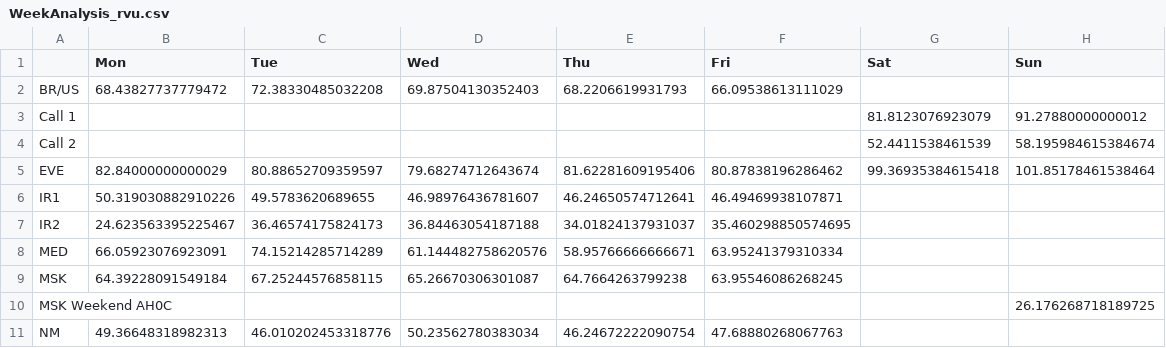
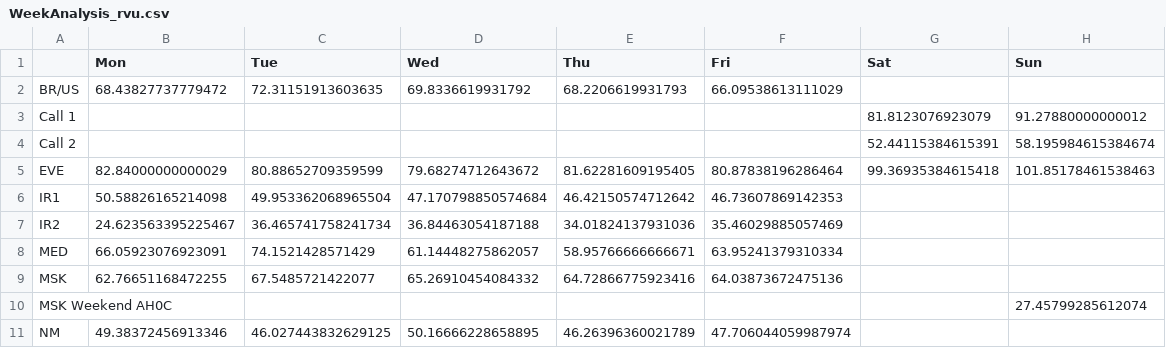
Before and after one commit to overtone1000/Rotation_Tool, a CSV file: core/output/WeekAnalysis_rvu.csv, drawn as a sheet; only a part is shown; the diff covers the shown part only.

```diff
--- a/core/output/WeekAnalysis_rvu.csv
+++ b/core/output/WeekAnalysis_rvu.csv
@@ -1,11 +1,11 @@
 ,Mon,Tue,Wed,Thu,Fri,Sat,Sun
-BR/US,68.43827737779472,72.38330485032208,69.87504130352403,68.2206619931793,66.09538613111029,,
+BR/US,68.43827737779472,72.31151913603635,69.8336619931792,68.2206619931793,66.09538613111029,,
 Call 1,,,,,,81.8123076923079,91.27880000000012
-Call 2,,,,,,52.4411538461539,58.195984615384674
-EVE,82.84000000000029,80.88652709359597,79.68274712643674,81.62281609195406,80.87838196286462,99.36935384615418,101.85178461538464
-IR1,50.319030882910226,49.5783620689655,46.98976436781607,46.24650574712641,46.49469938107871,,
-IR2,24.623563395225467,36.46574175824173,36.84463054187188,34.01824137931037,35.460298850574695,,
-MED,66.05923076923091,74.15214285714289,61.144482758620576,58.95766666666671,63.95241379310334,,
-MSK,64.39228091549184,67.25244576858115,65.26670306301087,64.7664263799238,63.95546086268245,,
-MSK Weekend AH0C,,,,,,,26.176268718189725
-NM,49.36648318982313,46.010202453318776,50.23562780383034,46.24672222090754,47.68880268067763,,
+Call 2,,,,,,52.44115384615391,58.195984615384674
+EVE,82.84000000000029,80.88652709359599,79.68274712643672,81.62281609195405,80.87838196286464,99.36935384615418,101.85178461538463
+IR1,50.58826165214098,49.953362068965504,47.170798850574684,46.42150574712642,46.73607869142353,,
+IR2,24.623563395225467,36.465741758241734,36.84463054187188,34.01824137931036,35.46029885057469,,
+MED,66.05923076923091,74.1521428571429,61.14448275862057,58.95766666666671,63.95241379310334,,
+MSK,62.76651168472255,67.5485721422077,65.26910454084332,64.72866775923416,64.03873672475136,,
+MSK Weekend AH0C,,,,,,,27.45799285612074
+NM,49.38372456913346,46.027443832629125,50.16666228658895,46.26396360021789,47.706044059987974,,
```
Also changed, not shown: 51 edited cells elsewhere in this file, core/categories/Categories_Exam.csv, core/output/WeekAnalysis_bvu.csv, 19 other files.
